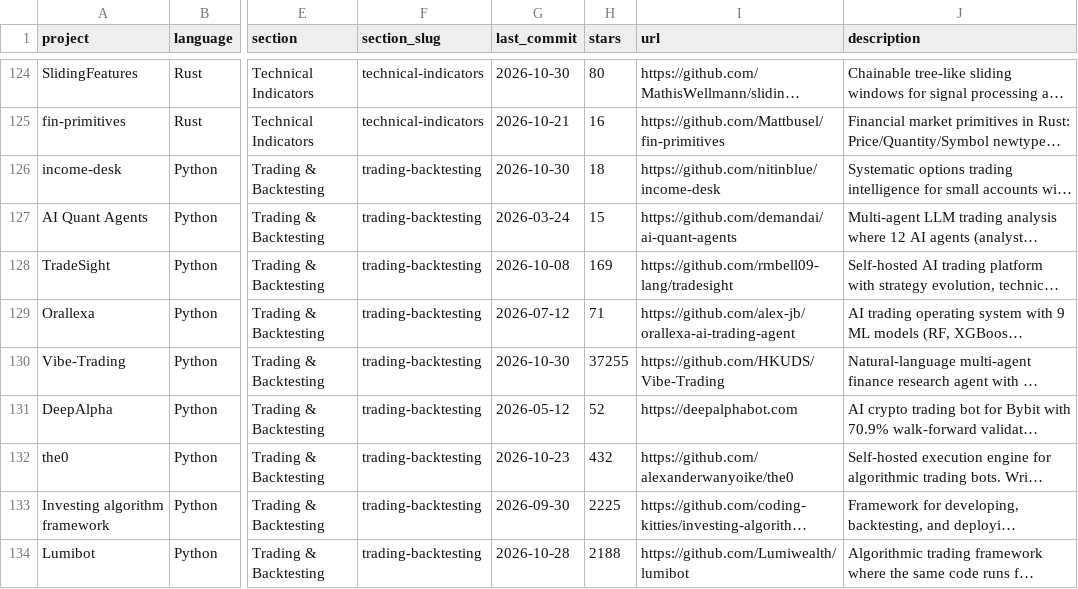
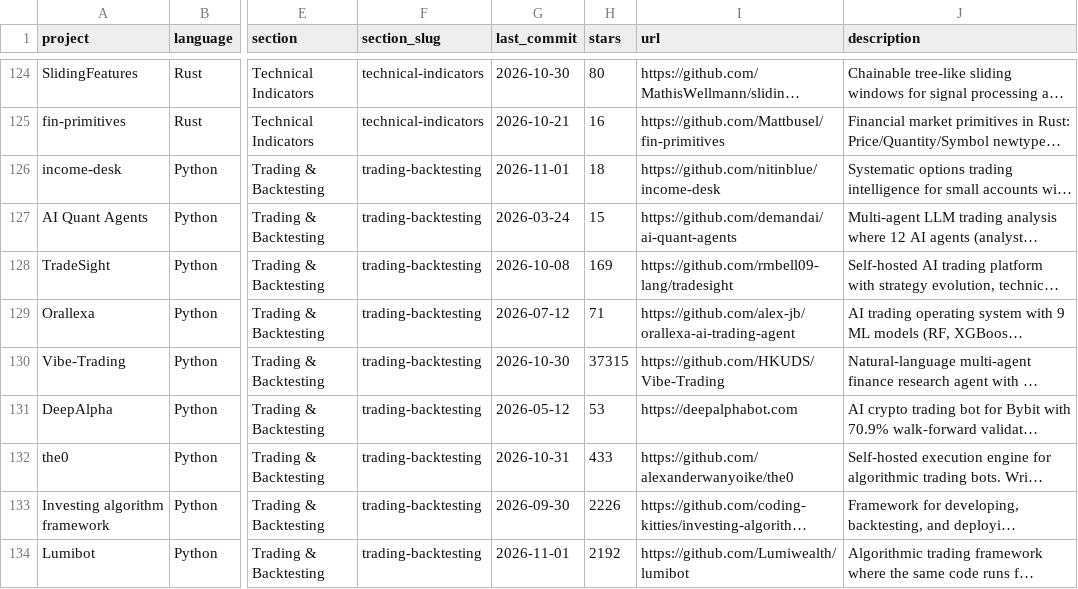
Before and after one commit to 18773262/awesome-quant, a CSV file: projects.csv, drawn as a sheet; only a part is shown, gaps mark what is left out; long unchanged cells end in …; the diff covers the shown part only; the diff names each change by its address in the sheet, - before the commit and + after, or states it on an @@ line.

```diff
--- a/projects.csv
+++ b/projects.csv
-G126 (last_commit): 2026-10-30
+G126 (last_commit): 2026-11-01
-H130 (stars): 37255
+H130 (stars): 37315
-H131 (stars): 52
+H131 (stars): 53
-G132 (last_commit): 2026-10-23
+G132 (last_commit): 2026-10-31
-H132 (stars): 432
+H132 (stars): 433
-H133 (stars): 2225
+H133 (stars): 2226
-G134 (last_commit): 2026-10-28
+G134 (last_commit): 2026-11-01
-H134 (stars): 2188
+H134 (stars): 2192
```
Also changed, not shown: 96 edited cells elsewhere in this file, 1 other file.
